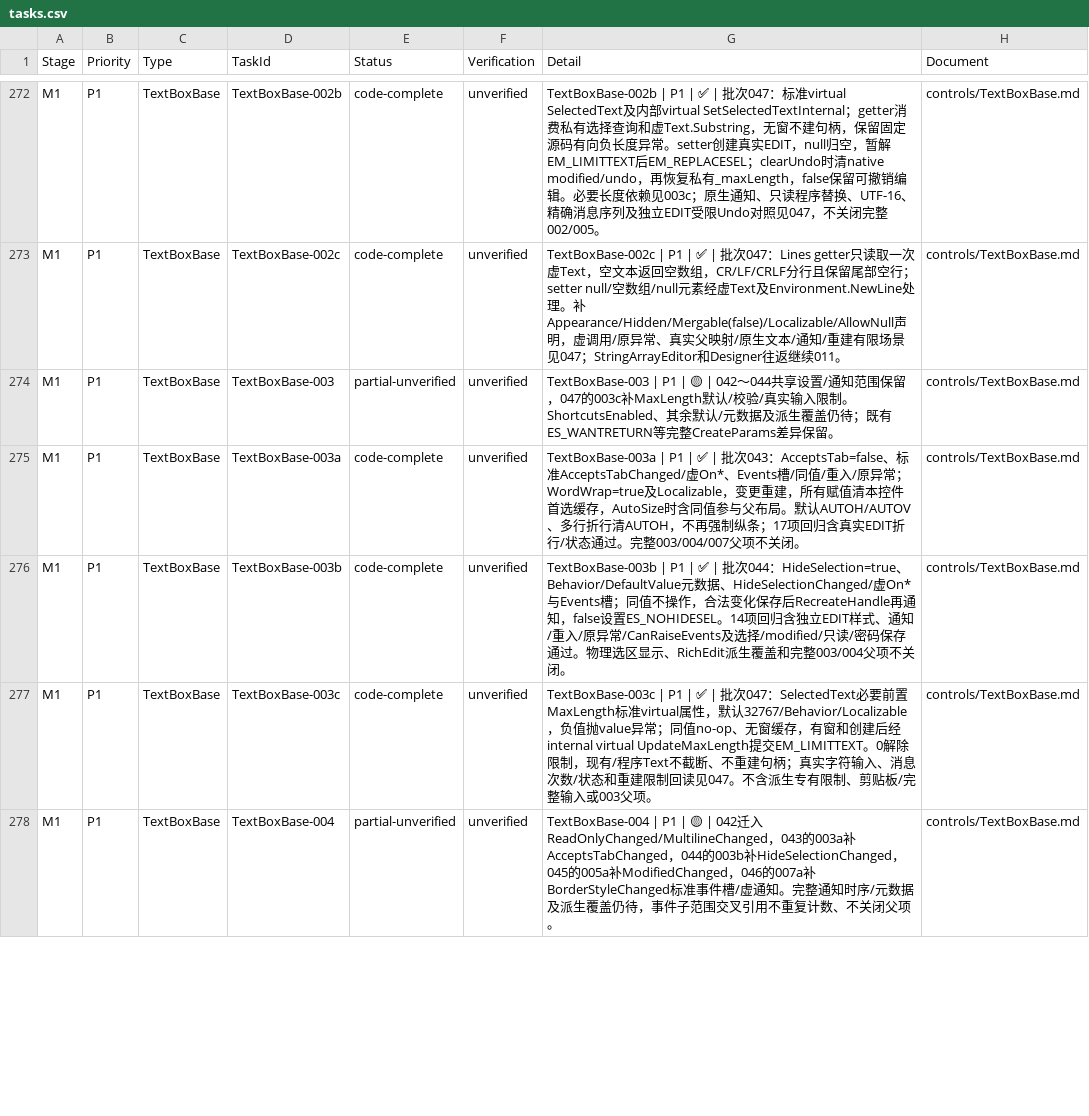
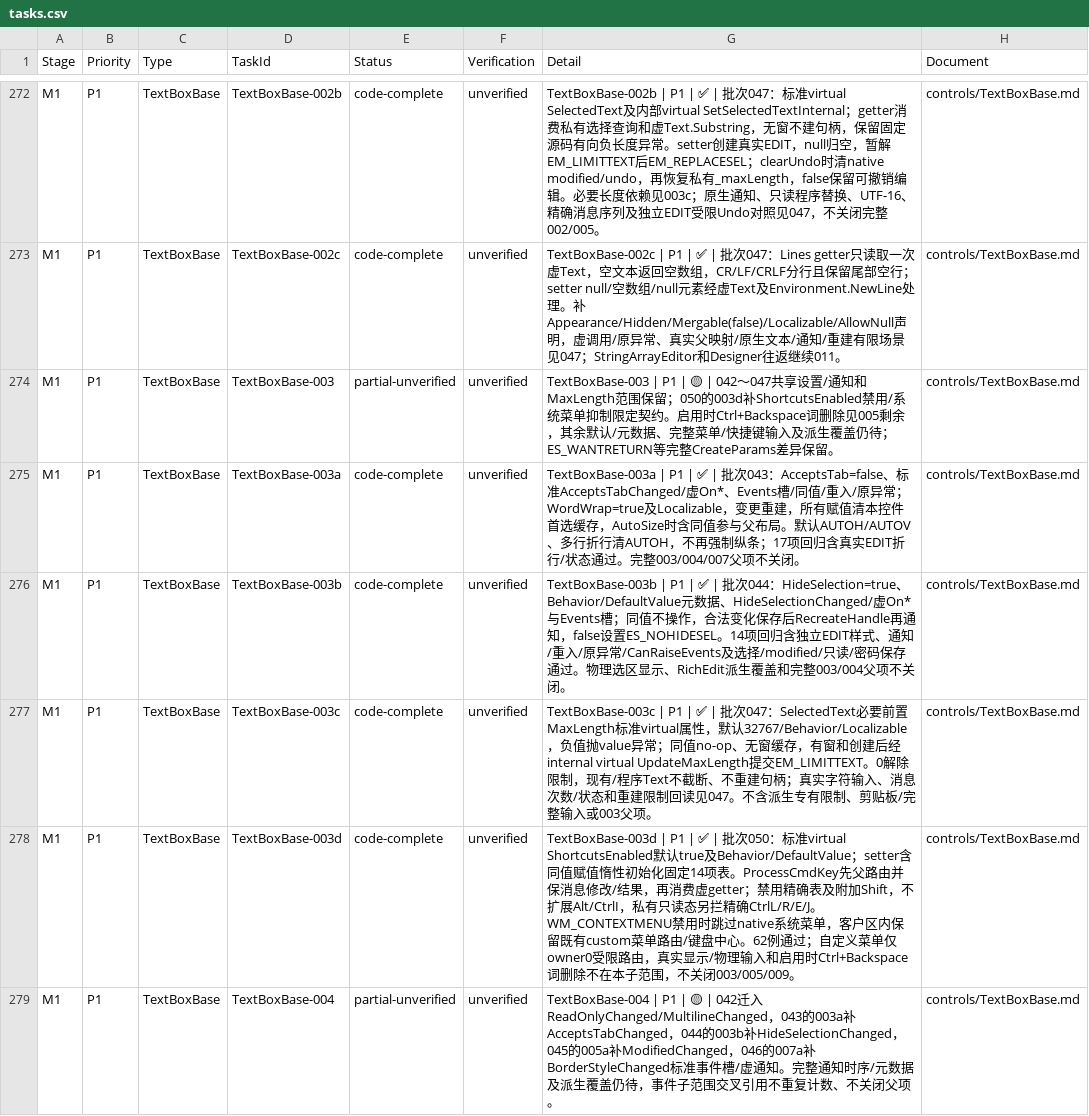
Before and after one commit to IoTSharp/Lumina, a CSV file: docs/roadmap/tasks.csv, drawn as a sheet; only a part is shown, gaps mark what is left out; the diff covers the shown part only.

Commit message:
feat: add text clipboard commands and shortcut filtering

```diff
--- a/docs/roadmap/tasks.csv
+++ b/docs/roadmap/tasks.csv
@@ -273,3 +273,3 @@
 "M1","P1","TextBoxBase","TextBoxBase-002c","code-complete","unverified","TextBoxBase-002c | P1 | ✅ | 批次047：Lines getter只读取一次虚Text，空文本返回空数组，CR/LF/CRLF分行且保留尾部空行；setter null/空数组/null元素经虚Text及Environment.NewLine处理。补Appearance/Hidden/Mergable(false)/Localizable/AllowNull声明，虚调用/原异常、真实父映射/原生文本/通知/重建有限场景见047；StringArrayEditor和Designer往返继续011。","controls/TextBoxBase.md"
-"M1","P1","TextBoxBase","TextBoxBase-003","partial-unverified","unverified","TextBoxBase-003 | P1 | 🟡 | 042～044共享设置/通知范围保留，047的003c补MaxLength默认/校验/真实输入限制。ShortcutsEnabled、其余默认/元数据及派生覆盖仍待；既有ES_WANTRETURN等完整CreateParams差异保留。","controls/TextBoxBase.md"
+"M1","P1","TextBoxBase","TextBoxBase-003","partial-unverified","unverified","TextBoxBase-003 | P1 | 🟡 | 042～047共享设置/通知和MaxLength范围保留；050的003d补ShortcutsEnabled禁用/系统菜单抑制限定契约。启用时Ctrl+Backspace词删除见005剩余，其余默认/元数据、完整菜单/快捷键输入及派生覆盖仍待；ES_WANTRETURN等完整CreateParams差异保留。","controls/TextBoxBase.md"
 "M1","P1","TextBoxBase","TextBoxBase-003a","code-complete","unverified","TextBoxBase-003a | P1 | ✅ | 批次043：AcceptsTab=false、标准AcceptsTabChanged/虚On*、Events槽/同值/重入/原异常；WordWrap=true及Localizable，变更重建，所有赋值清本控件首选缓存，AutoSize时含同值参与父布局。默认AUTOH/AUTOV、多行折行清AUTOH，不再强制纵条；17项回归含真实EDIT折行/状态通过。完整003/004/007父项不关闭。","controls/TextBoxBase.md"
@@ -277,2 +277,3 @@
 "M1","P1","TextBoxBase","TextBoxBase-003c","code-complete","unverified","TextBoxBase-003c | P1 | ✅ | 批次047：SelectedText必要前置MaxLength标准virtual属性，默认32767/Behavior/Localizable，负值抛value异常；同值no-op、无窗缓存，有窗和创建后经internal virtual UpdateMaxLength提交EM_LIMITTEXT。0解除限制，现有/程序Text不截断、不重建句柄；真实字符输入、消息次数/状态和重建限制回读见047。不含派生专有限制、剪贴板/完整输入或003父项。","controls/TextBoxBase.md"
+"M1","P1","TextBoxBase","TextBoxBase-003d","code-complete","unverified","TextBoxBase-003d | P1 | ✅ | 批次050：标准virtual ShortcutsEnabled默认true及Behavior/DefaultValue；setter含同值赋值惰性初始化固定14项表。ProcessCmdKey先父路由并保消息修改/结果，再消费虚getter；禁用精确表及附加Shift，不扩展Alt/CtrlI，私有只读态另拦精确CtrlL/R/E/J。WM_CONTEXTMENU禁用时跳过native系统菜单，客户区内保留既有custom菜单路由/键盘中心。62例通过；自定义菜单仅owner0受限路由，真实显示/物理输入和启用时Ctrl+Backspace词删除不在本子范围，不关闭003/005/009。","controls/TextBoxBase.md"
 "M1","P1","TextBoxBase","TextBoxBase-004","partial-unverified","unverified","TextBoxBase-004 | P1 | 🟡 | 042迁入ReadOnlyChanged/MultilineChanged，043的003a补AcceptsTabChanged，044的003b补HideSelectionChanged，045的005a补ModifiedChanged，046的007a补BorderStyleChanged标准事件槽/虚通知。完整通知时序/元数据及派生覆盖仍待，事件子范围交叉引用不重复计数、不关闭父项。","controls/TextBoxBase.md"
```
Also changed, not shown: 1 added row and 3 edited cells elsewhere in this file, 20 other files.
